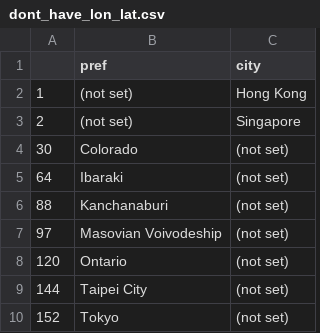
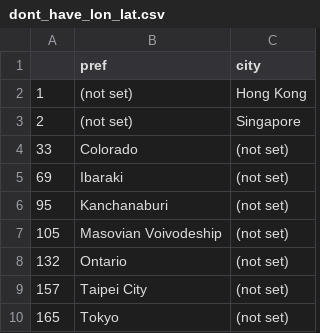
Before and after one commit to Ymgc19/Ymgc19.github.io, a CSV file: access_data/dont_have_lon_lat.csv, drawn as a sheet.

```diff
--- a/access_data/dont_have_lon_lat.csv
+++ b/access_data/dont_have_lon_lat.csv
@@ -3,8 +3,8 @@
 2,(not set),Singapore
-30,Colorado,(not set)
-64,Ibaraki,(not set)
-88,Kanchanaburi,(not set)
-97,Masovian Voivodeship,(not set)
-120,Ontario,(not set)
-144,Taipei City,(not set)
-152,Tokyo,(not set)
+33,Colorado,(not set)
+69,Ibaraki,(not set)
+95,Kanchanaburi,(not set)
+105,Masovian Voivodeship,(not set)
+132,Ontario,(not set)
+157,Taipei City,(not set)
+165,Tokyo,(not set)
```
Also changed, not shown: access_data/lon_lat.csv, access_data/researchmap_region.csv, 18 other files.
